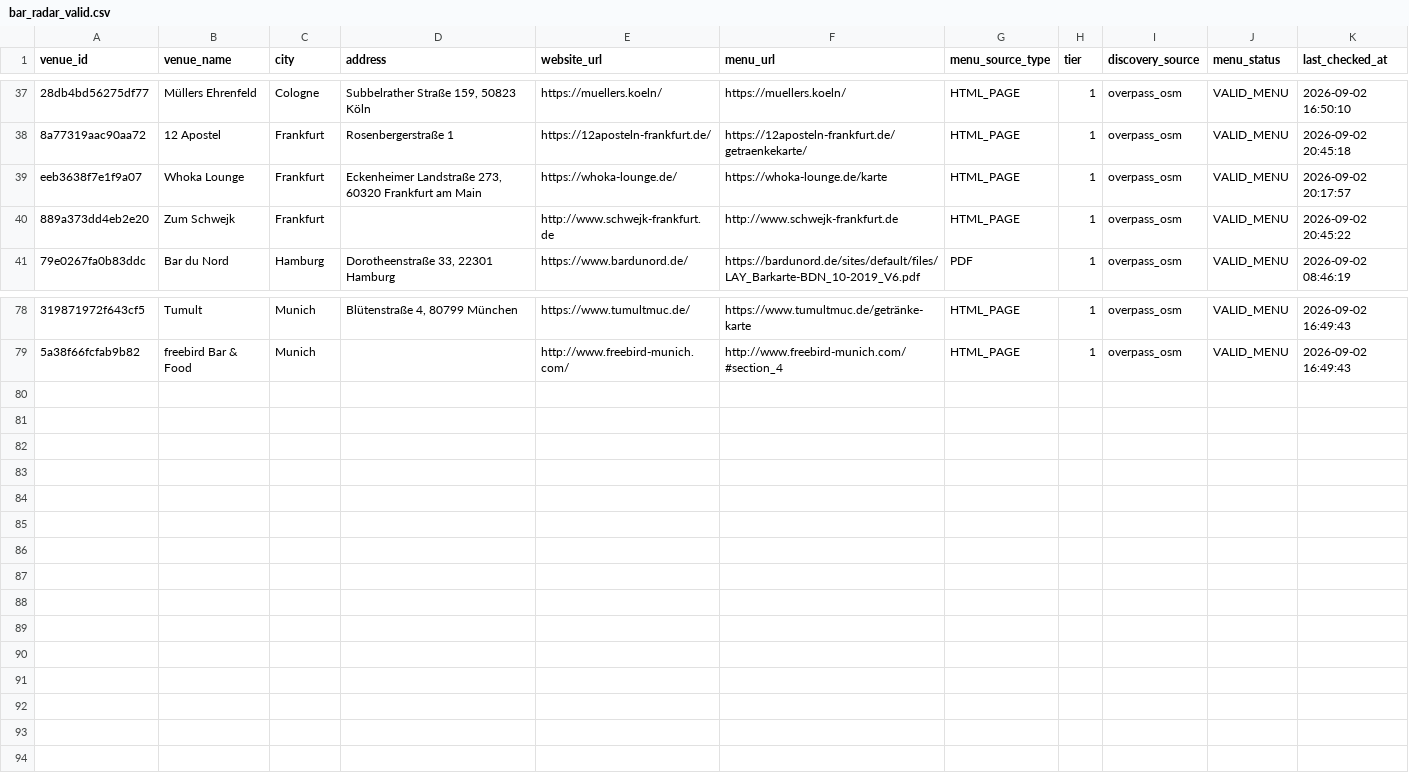
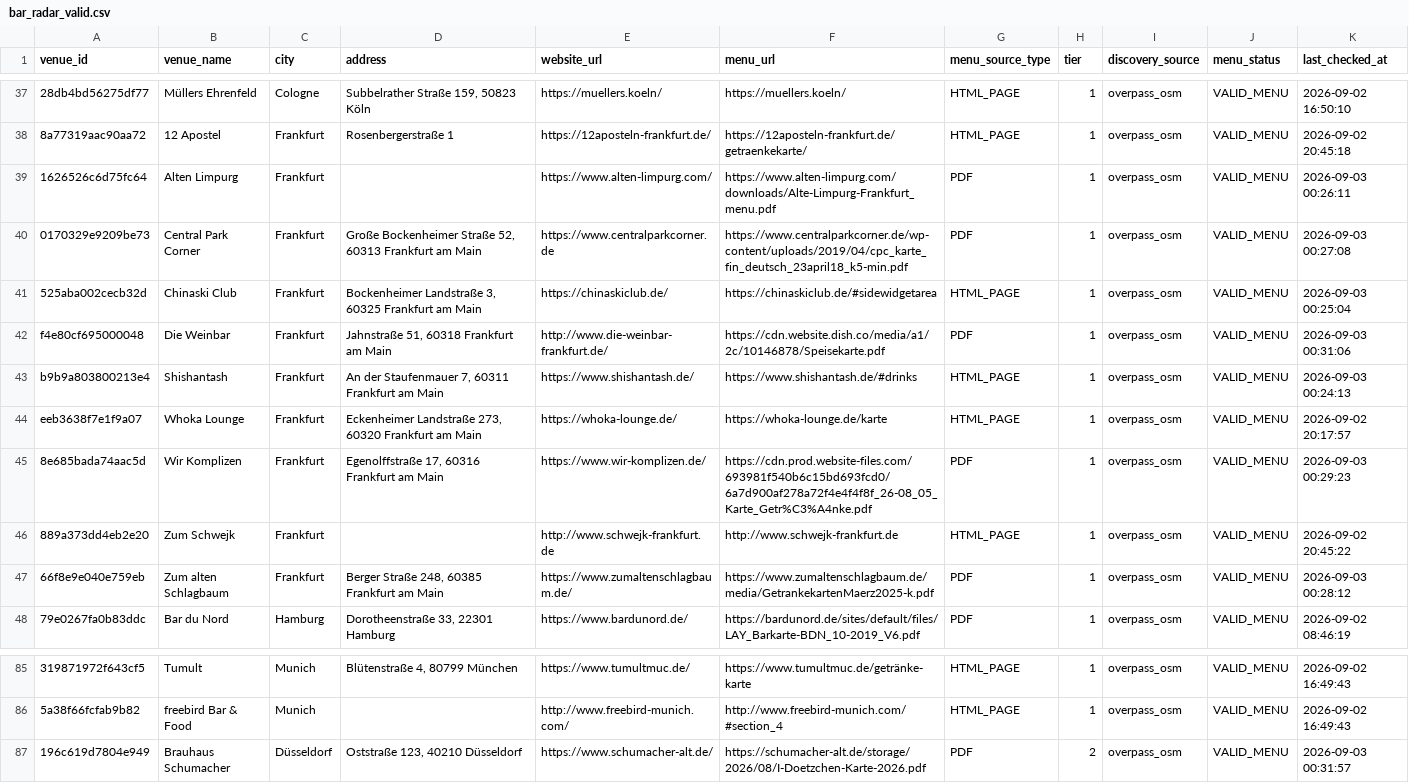
Before and after one commit to lilfimp/bar-radar-final, a CSV file: data/exports/bar_radar_valid.csv, drawn as a sheet; only a part is shown, gaps mark what is left out; the diff names each change by its address in the sheet, - before the commit and + after, or states it on an @@ line.

```diff
--- a/data/exports/bar_radar_valid.csv
+++ b/data/exports/bar_radar_valid.csv
+row 39: 1626526c6d75fc64 | Alten Limpurg | Frankfurt |  | https://www.alten-limpurg.com/ | https://www.alten-limpurg.com/downloads/Alte-Limpurg-Frankfurt_menu.pdf | PDF | 1 | overpass_osm | VALID_MENU | 2026-09-03 00:26:11
+row 40: 0170329e9209be73 | Central Park Corner | Frankfurt | Große Bockenheimer Straße 52, 60313 Frankfurt am Main | https://www.centralparkcorner.de | https://www.centralparkcorner.de/wp-content/uploads/2019/04/cpc_karte_fin_deutsch_23april18_k5-min.pdf | PDF | 1 | overpass_osm | VALID_MENU | 2026-09-03 00:27:08
+row 41: 525aba002cecb32d | Chinaski Club | Frankfurt | Bockenheimer Landstraße 3, 60325 Frankfurt am Main | https://chinaskiclub.de/ | https://chinaskiclub.de/#sidewidgetarea | HTML_PAGE | 1 | overpass_osm | VALID_MENU | 2026-09-03 00:25:04
+row 42: f4e80cf695000048 | Die Weinbar | Frankfurt | Jahnstraße 51, 60318 Frankfurt am Main | http://www.die-weinbar-frankfurt.de/ | https://cdn.website.dish.co/media/a1/2c/10146878/Speisekarte.pdf | PDF | 1 | overpass_osm | VALID_MENU | 2026-09-03 00:31:06
+row 43: b9b9a803800213e4 | Shishantash | Frankfurt | An der Staufenmauer 7, 60311 Frankfurt am Main | https://www.shishantash.de/ | https://www.shishantash.de/#drinks | HTML_PAGE | 1 | overpass_osm | VALID_MENU | 2026-09-03 00:24:13
+row 45: 8e685bada74aac5d | Wir Komplizen | Frankfurt | Egenolffstraße 17, 60316 Frankfurt am Main | https://www.wir-komplizen.de/ | https://cdn.prod.website-files.com/693981f540b6c15bd693fcd0/6a7d900af278a72f4e4f4f8f_26-08_05_Karte_Getr%C3%A4nke.pdf | PDF | 1 | overpass_osm | VALID_MENU | 2026-09-03 00:29:23
+row 47: 66f8e9e040e759eb | Zum alten Schlagbaum | Frankfurt | Berger Straße 248, 60385 Frankfurt am Main | https://www.zumaltenschlagbaum.de/ | https://www.zumaltenschlagbaum.de/media/GetrankekartenMaerz2025-k.pdf | PDF | 1 | overpass_osm | VALID_MENU | 2026-09-03 00:28:12
+row 87: 196c619d7804e949 | Brauhaus Schumacher | Düsseldorf | Oststraße 123, 40210 Düsseldorf | https://www.schumacher-alt.de/ | https://schumacher-alt.de/storage/2026/08/I-Doetzchen-Karte-2026.pdf | PDF | 2 | overpass_osm | VALID_MENU | 2026-09-03 00:31:57
```
Also changed, not shown: data/exports/bar_radar_venues.csv, 2 other files.
